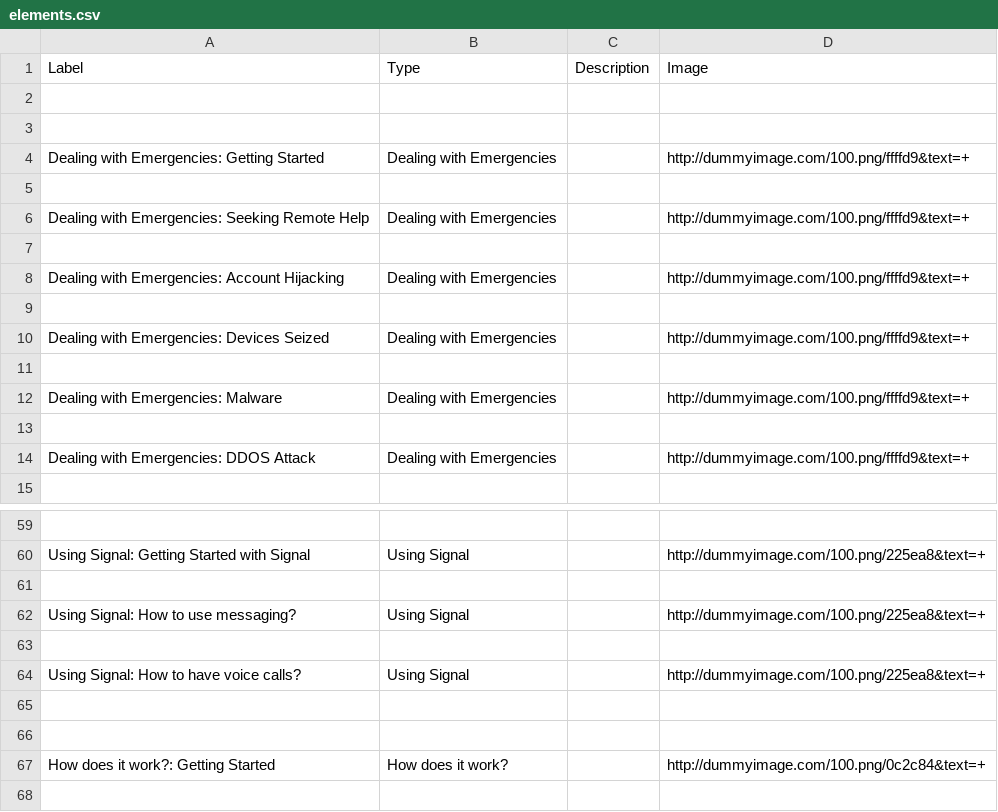
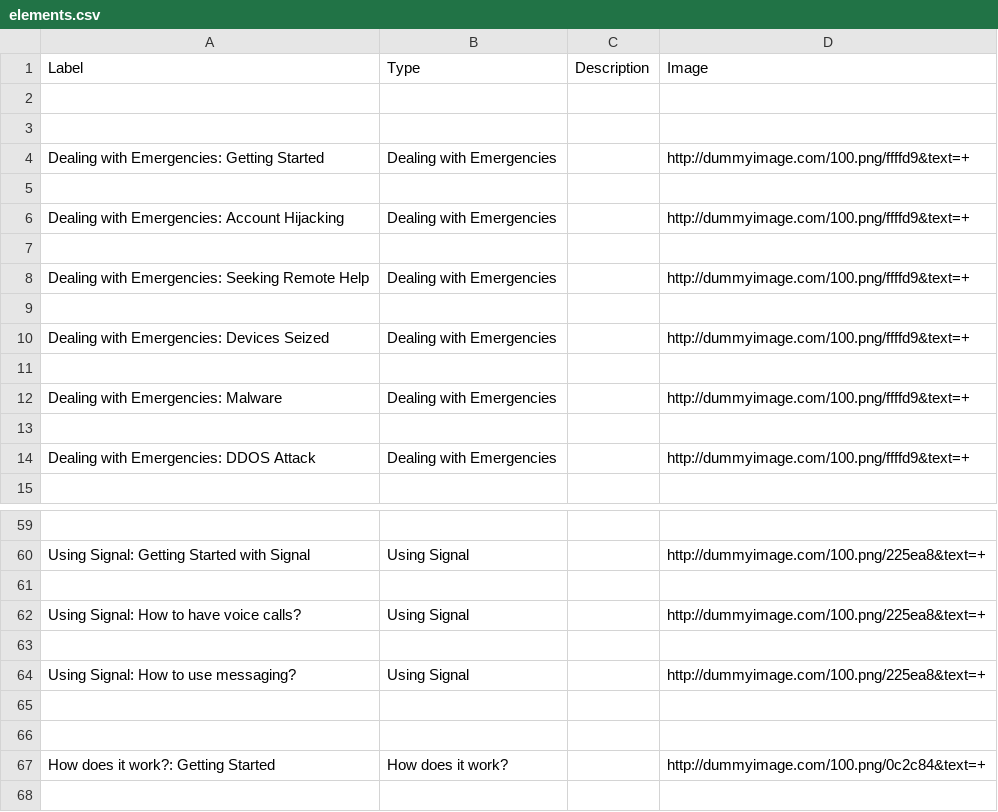
Before and after one commit to iilab/openmentoring-web, a CSV file: journo/elements.csv, drawn as a sheet; only a part is shown, gaps mark what is left out.

```diff
--- a/journo/elements.csv
+++ b/journo/elements.csv
@@ -5,5 +5,5 @@ Dealing with Emergencies: Getting Started,Dealing with Emergencies,,http://dummy
 
+Dealing with Emergencies: Account Hijacking,Dealing with Emergencies,,http://dummyimage.com/100.png/ffffd9&text=+
+
 Dealing with Emergencies: Seeking Remote Help,Dealing with Emergencies,,http://dummyimage.com/100.png/ffffd9&text=+
-
-Dealing with Emergencies: Account Hijacking,Dealing with Emergencies,,http://dummyimage.com/100.png/ffffd9&text=+
 
@@ -61,5 +61,5 @@ Using Signal: Getting Started with Signal,Using Signal,,http://dummyimage.com/10
 
+Using Signal: How to have voice calls?,Using Signal,,http://dummyimage.com/100.png/225ea8&text=+
+
 Using Signal: How to use messaging?,Using Signal,,http://dummyimage.com/100.png/225ea8&text=+
-
-Using Signal: How to have voice calls?,Using Signal,,http://dummyimage.com/100.png/225ea8&text=+
 
```
Also changed, not shown: hrd/elements.csv, 50 other files.
